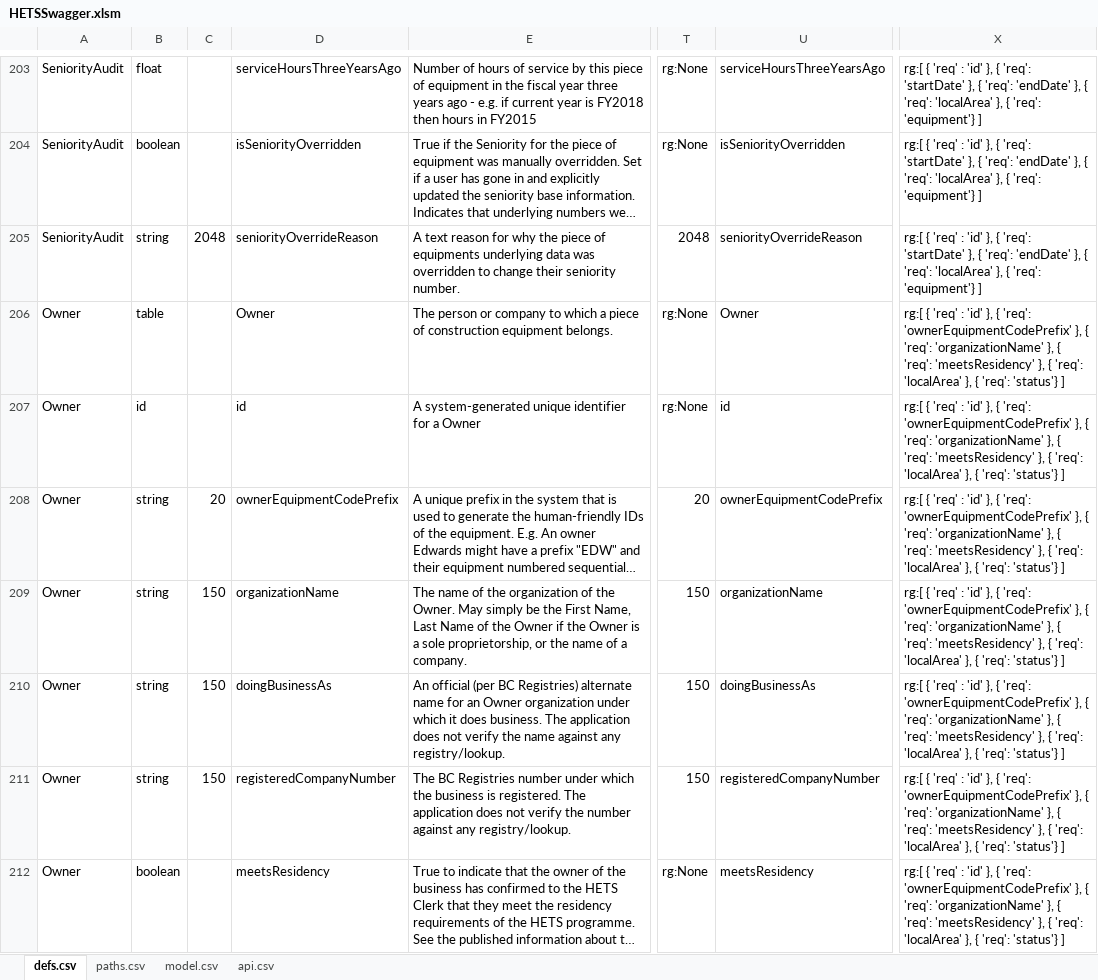
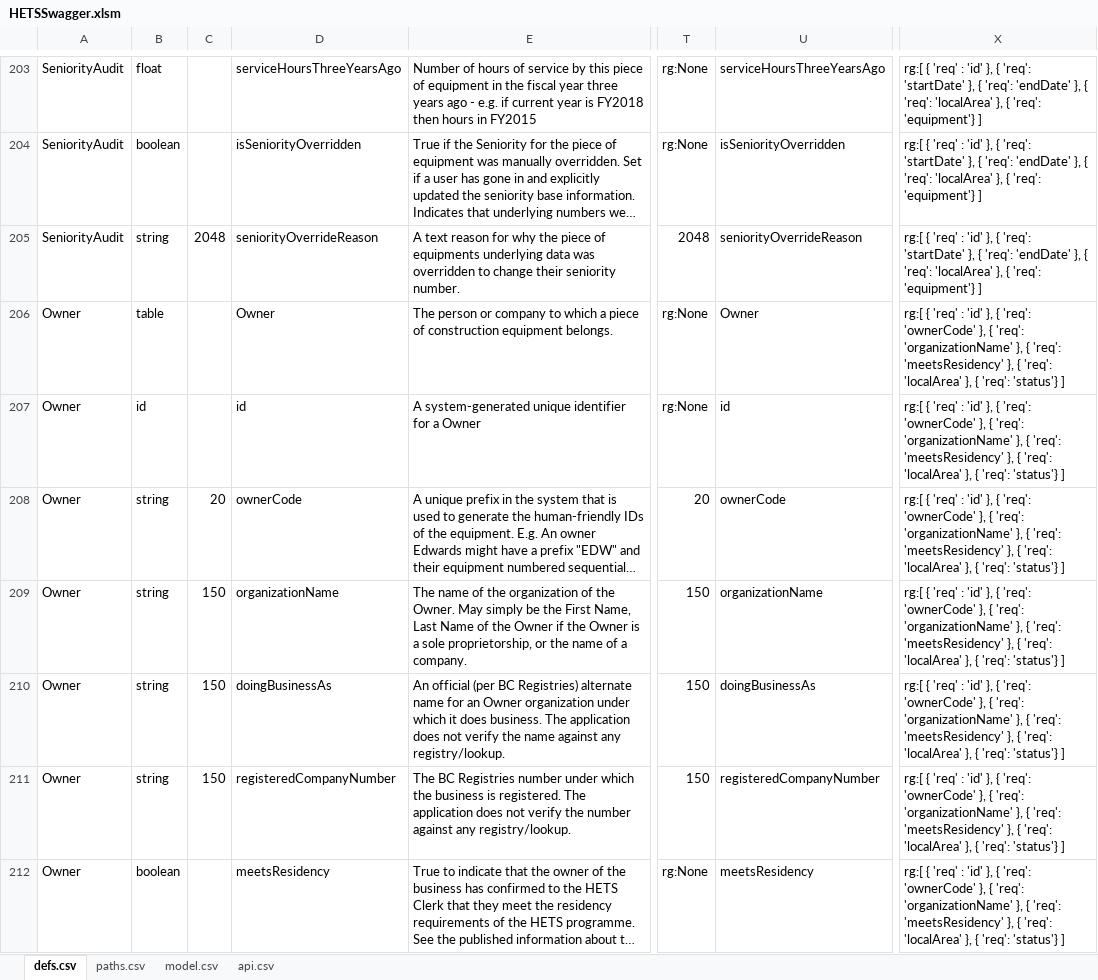
Before and after one commit to bcgov/hets, an Excel workbook: APISpec/in/HETSSwagger.xlsm, sheet defs.csv, drawn as a sheet; only a part is shown, gaps mark what is left out; long unchanged cells end in …; values as stored, in another font and other column widths than the file's, no borders; table styles not drawn; the diff covers the shown part only; the diff names each change by its address in the sheet, - before the commit and + after, or states it on an @@ line.

Commit message:
HETS-452 - Additional information needed while creating an Owner

```diff
--- a/APISpec/in/HETSSwagger.xlsm (sheet defs.csv)
+++ b/APISpec/in/HETSSwagger.xlsm (sheet defs.csv)
-X206:X212: …{ 'req': 'ownerEquipmentCodePrefix' }, {…
+X206:X212: …{ 'req': 'ownerCode' }, {…
-D208: ownerEquipmentCodePrefix
+D208: ownerCode
-U208: ownerEquipmentCodePrefix
+U208: ownerCode
```
Also changed, not shown: 7 added rows and 16 edited cells elsewhere in this sheet, formulas that keep their value, 8 other files.
